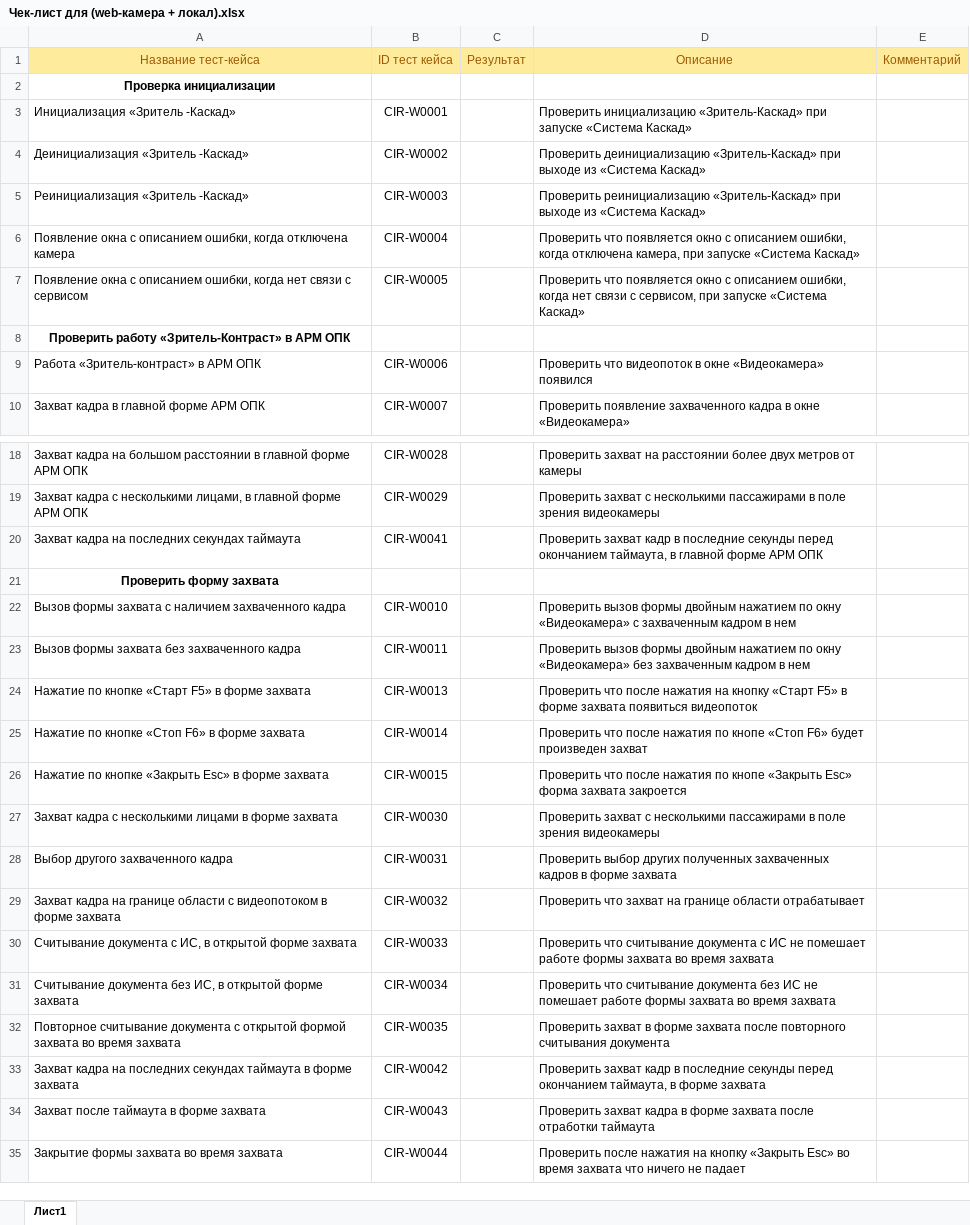
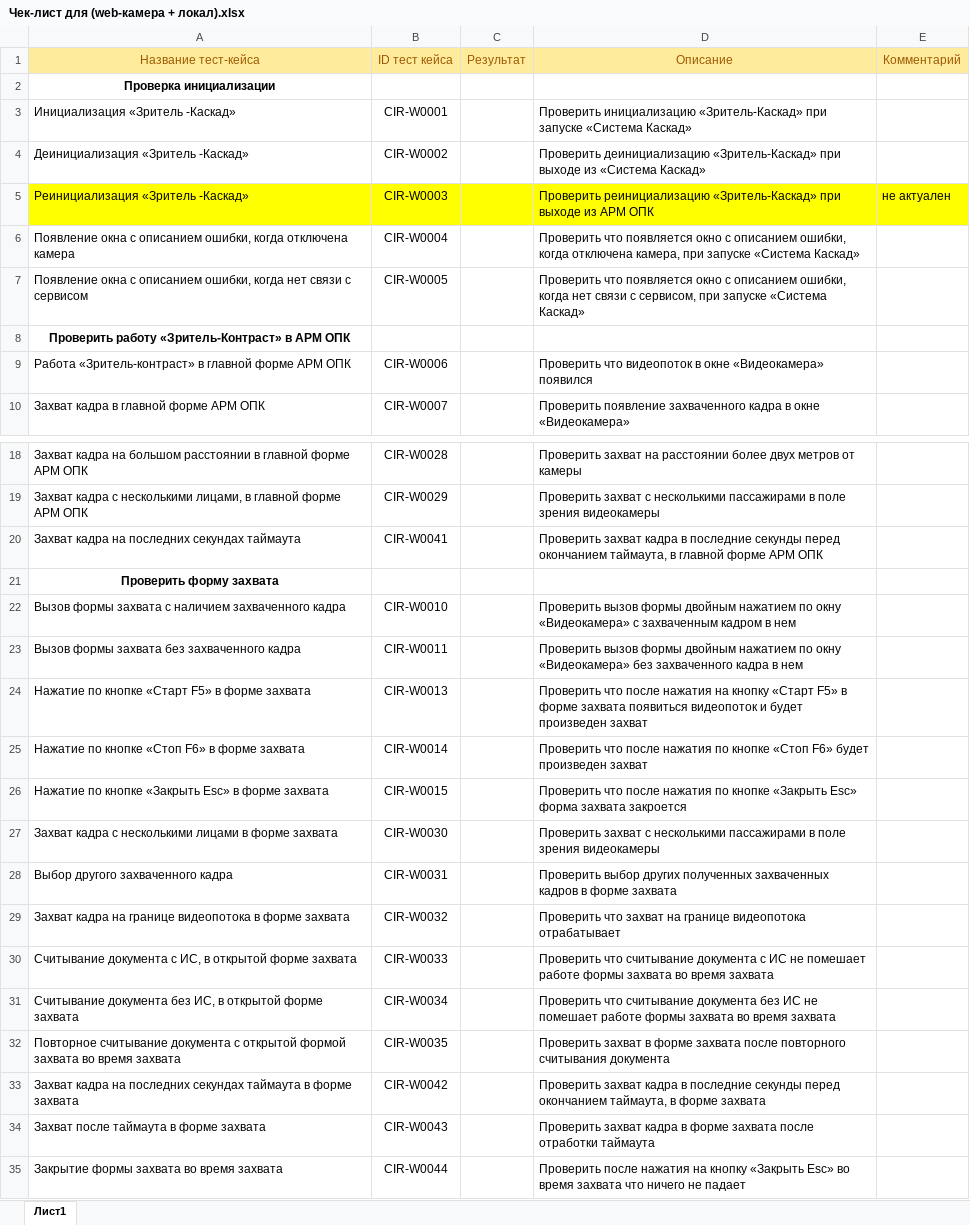
Before and after one commit to larry852-666/ContrastService, an Excel workbook: Чек-лист для (web-камера + локал).xlsx, sheet Лист1, drawn as a sheet; only a part is shown, gaps mark what is left out; values as stored, in another font and other column widths than the file's, no borders; the diff names each change by its address in the sheet, - before the commit and + after, or states it on an @@ line.

```diff
--- a/Чек-лист для (web-камера + локал).xlsx (sheet Лист1)
+++ b/Чек-лист для (web-камера + локал).xlsx (sheet Лист1)
-A5:E5 fill: none
+A5:E5 fill: #FFFF00
-D5: …выходе из «Система Каскад»
+D5: …выходе из АРМ ОПК
-E5: (empty)
+E5: не актуален
-A9: Работа «Зритель-контраст» в АРМ ОПК
+A9: Работа «Зритель-контраст» в главной форме АРМ ОПК
-D20: Проверить захват кадр в последние…
+D20: Проверить захват кадра в последние…
-D23: …«Видеокамера» без захваченным кадром в нем
+D23: …«Видеокамера» без захваченного кадра в нем
-D24: …появиться видеопоток
+D24: …появиться видеопоток и будет произведен захват
-D25: …нажатия по кнопе «Стоп F6»…
+D25: …нажатия по кнопке «Стоп F6»…
-D26: …нажатия по кнопе «Закрыть Esc»…
+D26: …нажатия по кнопке «Закрыть Esc»…
-A29: …на границе области с видеопотоком в форме…
+A29: …на границе видеопотока в форме…
-D29: …на границе области отрабатывает
+D29: …на границе видеопотока отрабатывает
-D33: Проверить захват кадр в последние…
+D33: Проверить захват кадра в последние…
```
Also changed, not shown: Тестовые сценарии (web-камера+jetson).xlsx, Тестовые сценарии (web-камера+локал).xlsx, 6 other files.
